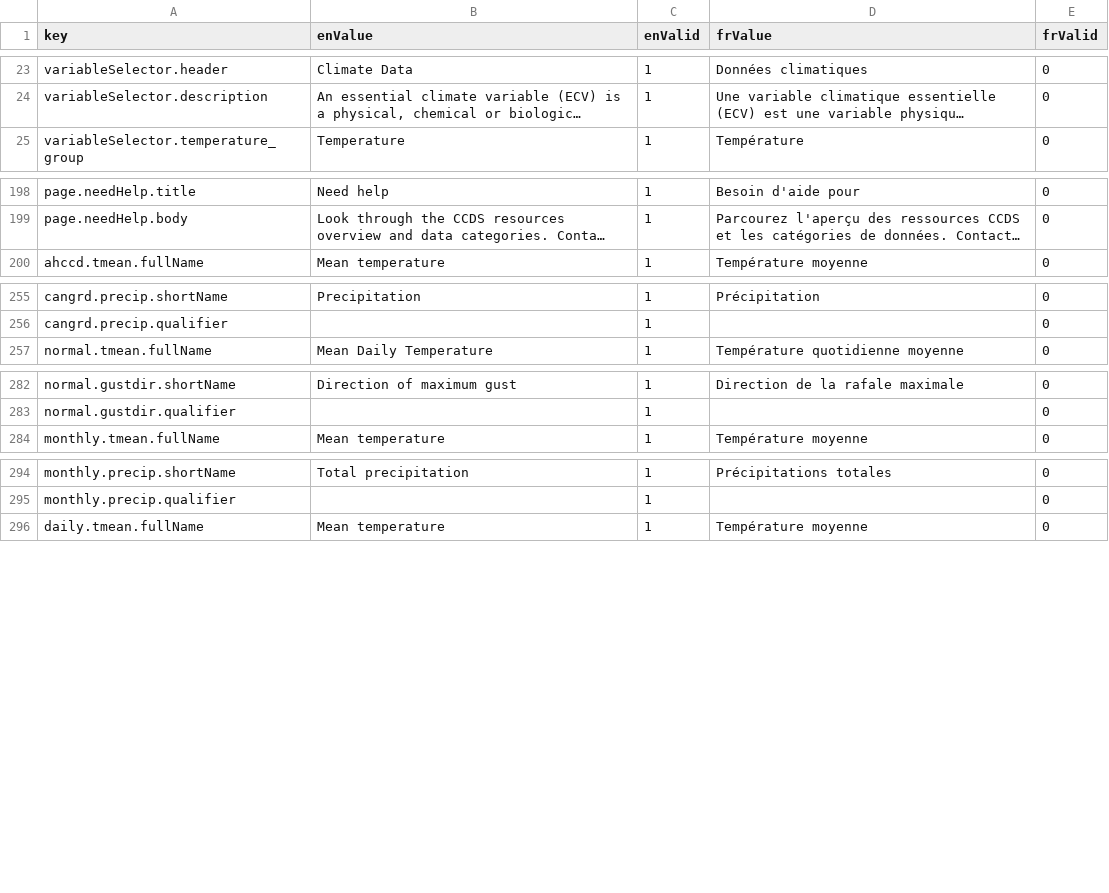
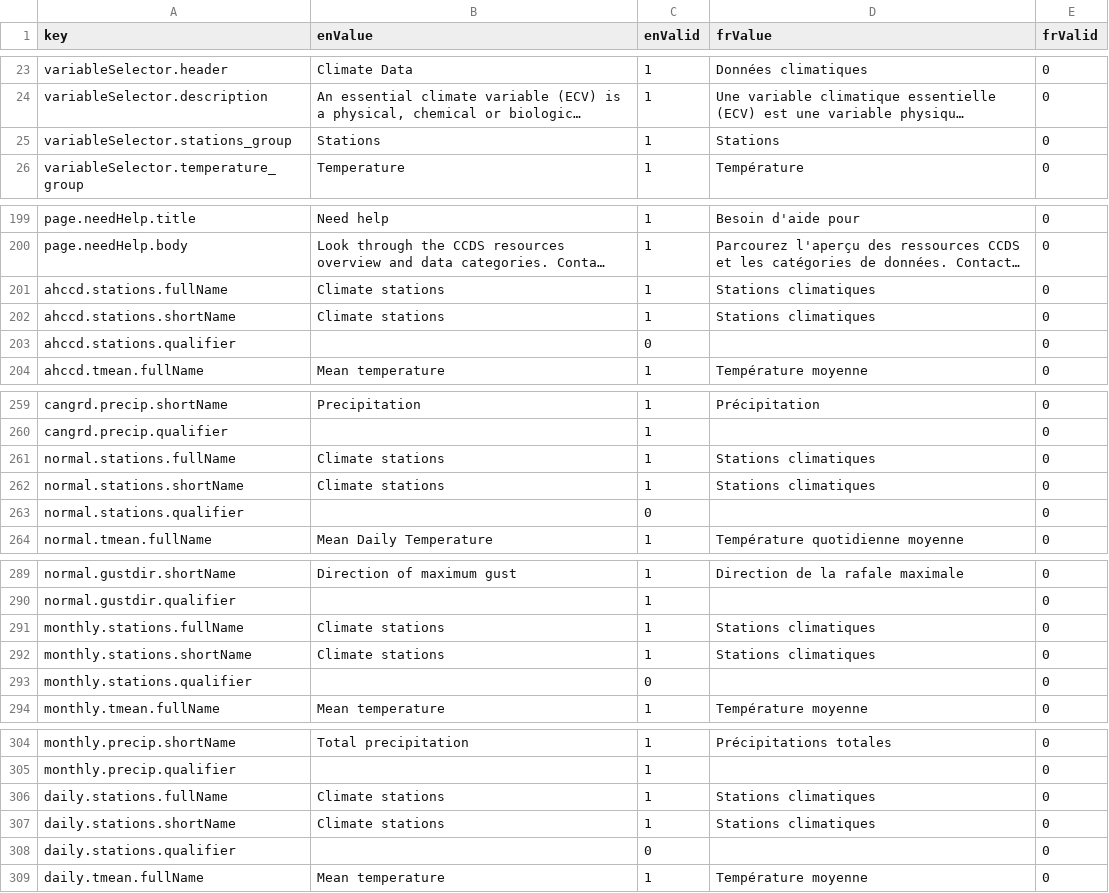
Before and after one commit to milespetrov/cccs, a CSV file: src/lang/lang.csv, drawn as a sheet; only a part is shown, gaps mark what is left out; long unchanged cells end in …; the diff covers the shown part only; the diff names each change by its address in the sheet, - before the commit and + after, or states it on an @@ line.

Commit message:
allow selectors to be turned off for variables, add climate stations var

```diff
--- a/src/lang/lang.csv
+++ b/src/lang/lang.csv
+row 25: variableSelector.stations_group | Stations | 1 | Stations | 0
+row 201: ahccd.stations.fullName | Climate stations | 1 | Stations climatiques | 0
+row 202: ahccd.stations.shortName | Climate stations | 1 | Stations climatiques | 0
+row 203: ahccd.stations.qualifier |  | 0 |  | 0
+row 261: normal.stations.fullName | Climate stations | 1 | Stations climatiques | 0
+row 262: normal.stations.shortName | Climate stations | 1 | Stations climatiques | 0
+row 263: normal.stations.qualifier |  | 0 |  | 0
+row 291: monthly.stations.fullName | Climate stations | 1 | Stations climatiques | 0
+row 292: monthly.stations.shortName | Climate stations | 1 | Stations climatiques | 0
+row 293: monthly.stations.qualifier |  | 0 |  | 0
+row 306: daily.stations.fullName | Climate stations | 1 | Stations climatiques | 0
+row 307: daily.stations.shortName | Climate stations | 1 | Stations climatiques | 0
+row 308: daily.stations.qualifier |  | 0 |  | 0
```
Also changed, not shown: 2 edited cells elsewhere in this file, 8 other files.
